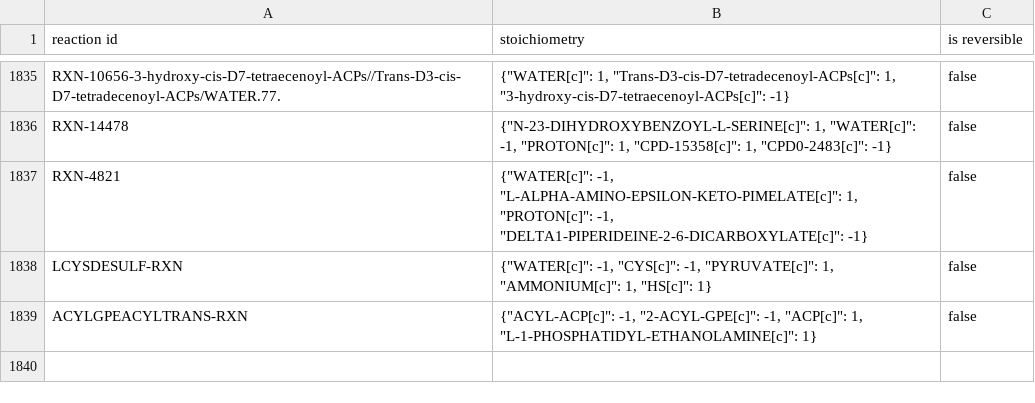
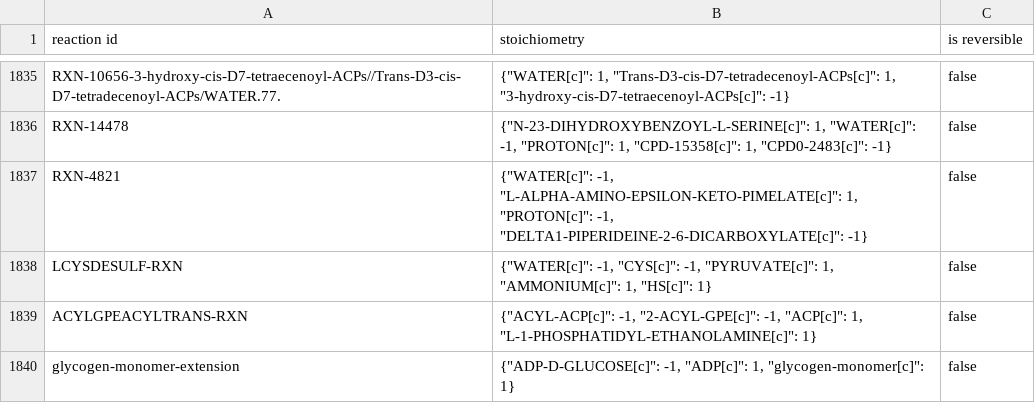
Before and after one commit to CovertLab/WholeCellEcoliRelease, a TSV file: reconstruction/ecoli/flat/reactions.tsv, drawn as a sheet; only a part is shown, gaps mark what is left out.

Commit message:
added glycogen monomers and formation reactions

```diff
--- a/reconstruction/ecoli/flat/reactions.tsv
+++ b/reconstruction/ecoli/flat/reactions.tsv
@@ -1839 +1839,2 @@
 "ACYLGPEACYLTRANS-RXN"	{"ACYL-ACP[c]": -1, "2-ACYL-GPE[c]": -1, "ACP[c]": 1, "L-1-PHOSPHATIDYL-ETHANOLAMINE[c]": 1}	false
+"glycogen-monomer-extension"	{"ADP-D-GLUCOSE[c]": -1, "ADP[c]": 1, "glycogen-monomer[c]": 1}	false
```
Also changed, not shown: reconstruction/ecoli/flat/metabolites.tsv, 2 other files.
